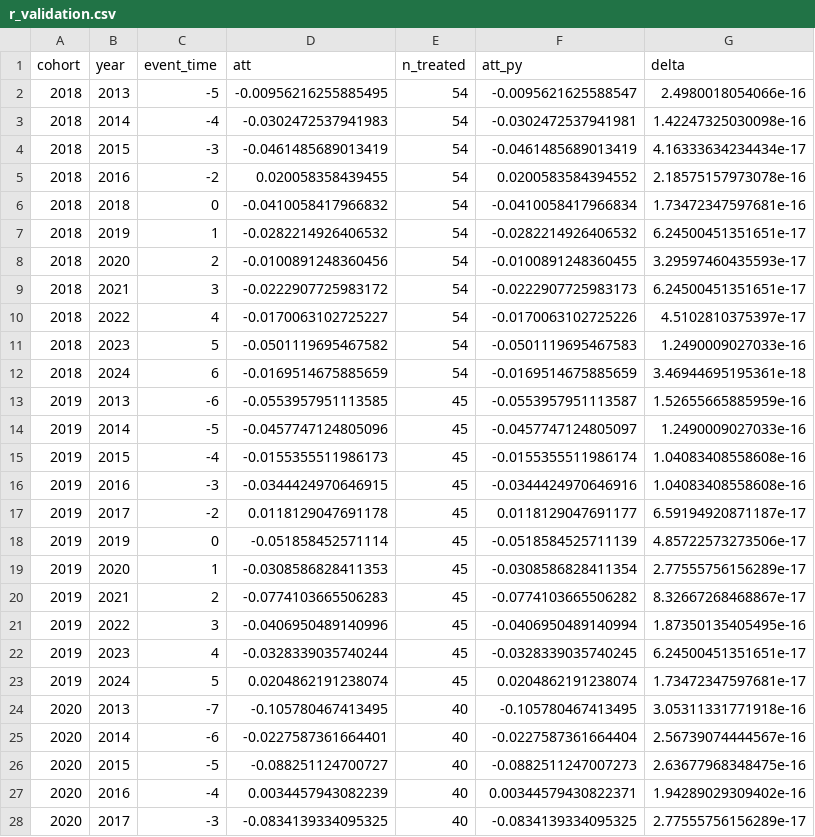
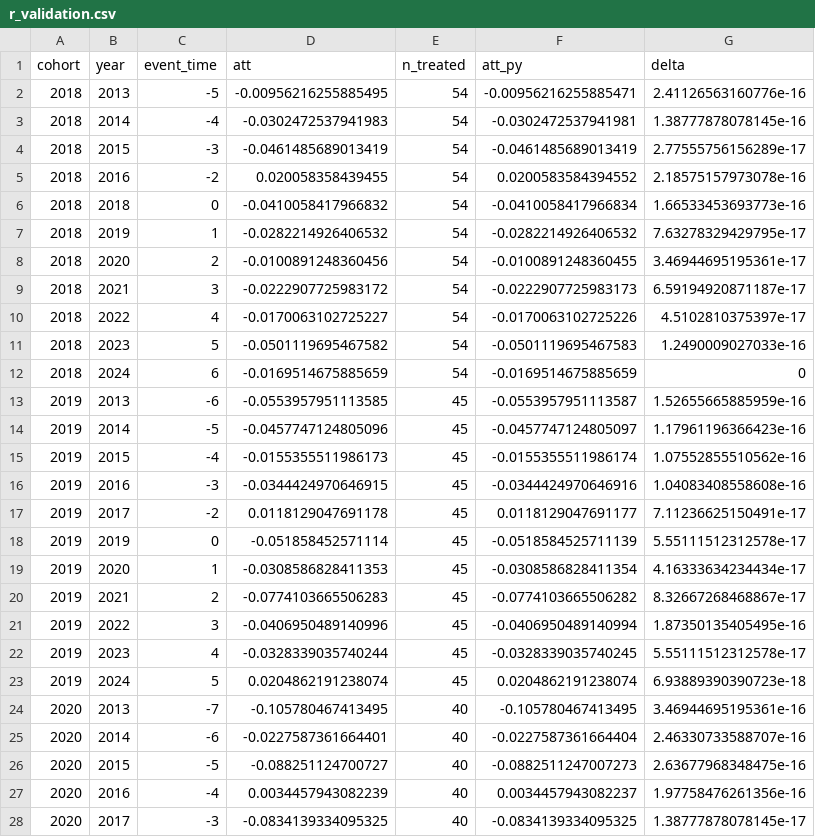
Before and after one commit to KazmirFahrier/nyc-bike-lane-safety, a CSV file: analysis/output/r_validation.csv, drawn as a sheet; only a part is shown; the diff covers the shown part only.

```diff
--- a/analysis/output/r_validation.csv
+++ b/analysis/output/r_validation.csv
@@ -1,28 +1,28 @@
 cohort,year,event_time,att,n_treated,att_py,delta
-2018,2013,-5,-0.00956216255885495,54,-0.0095621625588547,2.4980018054066e-16
-2018,2014,-4,-0.0302472537941983,54,-0.0302472537941981,1.42247325030098e-16
-2018,2015,-3,-0.0461485689013419,54,-0.0461485689013419,4.16333634234434e-17
+2018,2013,-5,-0.00956216255885495,54,-0.00956216255885471,2.41126563160776e-16
+2018,2014,-4,-0.0302472537941983,54,-0.0302472537941981,1.38777878078145e-16
+2018,2015,-3,-0.0461485689013419,54,-0.0461485689013419,2.77555756156289e-17
 2018,2016,-2,0.020058358439455,54,0.0200583584394552,2.18575157973078e-16
-2018,2018,0,-0.0410058417966832,54,-0.0410058417966834,1.73472347597681e-16
-2018,2019,1,-0.0282214926406532,54,-0.0282214926406532,6.24500451351651e-17
-2018,2020,2,-0.0100891248360456,54,-0.0100891248360455,3.29597460435593e-17
-2018,2021,3,-0.0222907725983172,54,-0.0222907725983173,6.24500451351651e-17
+2018,2018,0,-0.0410058417966832,54,-0.0410058417966834,1.66533453693773e-16
+2018,2019,1,-0.0282214926406532,54,-0.0282214926406532,7.63278329429795e-17
+2018,2020,2,-0.0100891248360456,54,-0.0100891248360455,3.46944695195361e-17
+2018,2021,3,-0.0222907725983172,54,-0.0222907725983173,6.59194920871187e-17
 2018,2022,4,-0.0170063102725227,54,-0.0170063102725226,4.5102810375397e-17
 2018,2023,5,-0.0501119695467582,54,-0.0501119695467583,1.2490009027033e-16
-2018,2024,6,-0.0169514675885659,54,-0.0169514675885659,3.46944695195361e-18
+2018,2024,6,-0.0169514675885659,54,-0.0169514675885659,0
 2019,2013,-6,-0.0553957951113585,45,-0.0553957951113587,1.52655665885959e-16
-2019,2014,-5,-0.0457747124805096,45,-0.0457747124805097,1.2490009027033e-16
-2019,2015,-4,-0.0155355511986173,45,-0.0155355511986174,1.04083408558608e-16
+2019,2014,-5,-0.0457747124805096,45,-0.0457747124805097,1.17961196366423e-16
+2019,2015,-4,-0.0155355511986173,45,-0.0155355511986174,1.07552855510562e-16
 2019,2016,-3,-0.0344424970646915,45,-0.0344424970646916,1.04083408558608e-16
-2019,2017,-2,0.0118129047691178,45,0.0118129047691177,6.59194920871187e-17
-2019,2019,0,-0.051858452571114,45,-0.0518584525711139,4.85722573273506e-17
-2019,2020,1,-0.0308586828411353,45,-0.0308586828411354,2.77555756156289e-17
+2019,2017,-2,0.0118129047691178,45,0.0118129047691177,7.11236625150491e-17
+2019,2019,0,-0.051858452571114,45,-0.0518584525711139,5.55111512312578e-17
+2019,2020,1,-0.0308586828411353,45,-0.0308586828411354,4.16333634234434e-17
 2019,2021,2,-0.0774103665506283,45,-0.0774103665506282,8.32667268468867e-17
 2019,2022,3,-0.0406950489140996,45,-0.0406950489140994,1.87350135405495e-16
-2019,2023,4,-0.0328339035740244,45,-0.0328339035740245,6.24500451351651e-17
-2019,2024,5,0.0204862191238074,45,0.0204862191238074,1.73472347597681e-17
-2020,2013,-7,-0.105780467413495,40,-0.105780467413495,3.05311331771918e-16
-2020,2014,-6,-0.0227587361664401,40,-0.0227587361664404,2.56739074444567e-16
+2019,2023,4,-0.0328339035740244,45,-0.0328339035740245,5.55111512312578e-17
+2019,2024,5,0.0204862191238074,45,0.0204862191238074,6.93889390390723e-18
+2020,2013,-7,-0.105780467413495,40,-0.105780467413495,3.46944695195361e-16
+2020,2014,-6,-0.0227587361664401,40,-0.0227587361664404,2.46330733588707e-16
 2020,2015,-5,-0.088251124700727,40,-0.0882511247007273,2.63677968348475e-16
-2020,2016,-4,0.0034457943082239,40,0.00344579430822371,1.94289029309402e-16
-2020,2017,-3,-0.0834139334095325,40,-0.0834139334095325,2.77555756156289e-17
+2020,2016,-4,0.0034457943082239,40,0.0034457943082237,1.97758476261356e-16
+2020,2017,-3,-0.0834139334095325,40,-0.0834139334095325,1.38777878078145e-17
```
Also changed, not shown: 36 edited cells elsewhere in this file, analysis/output/att_gt.csv, analysis/output/count_models.csv, 24 other files.
